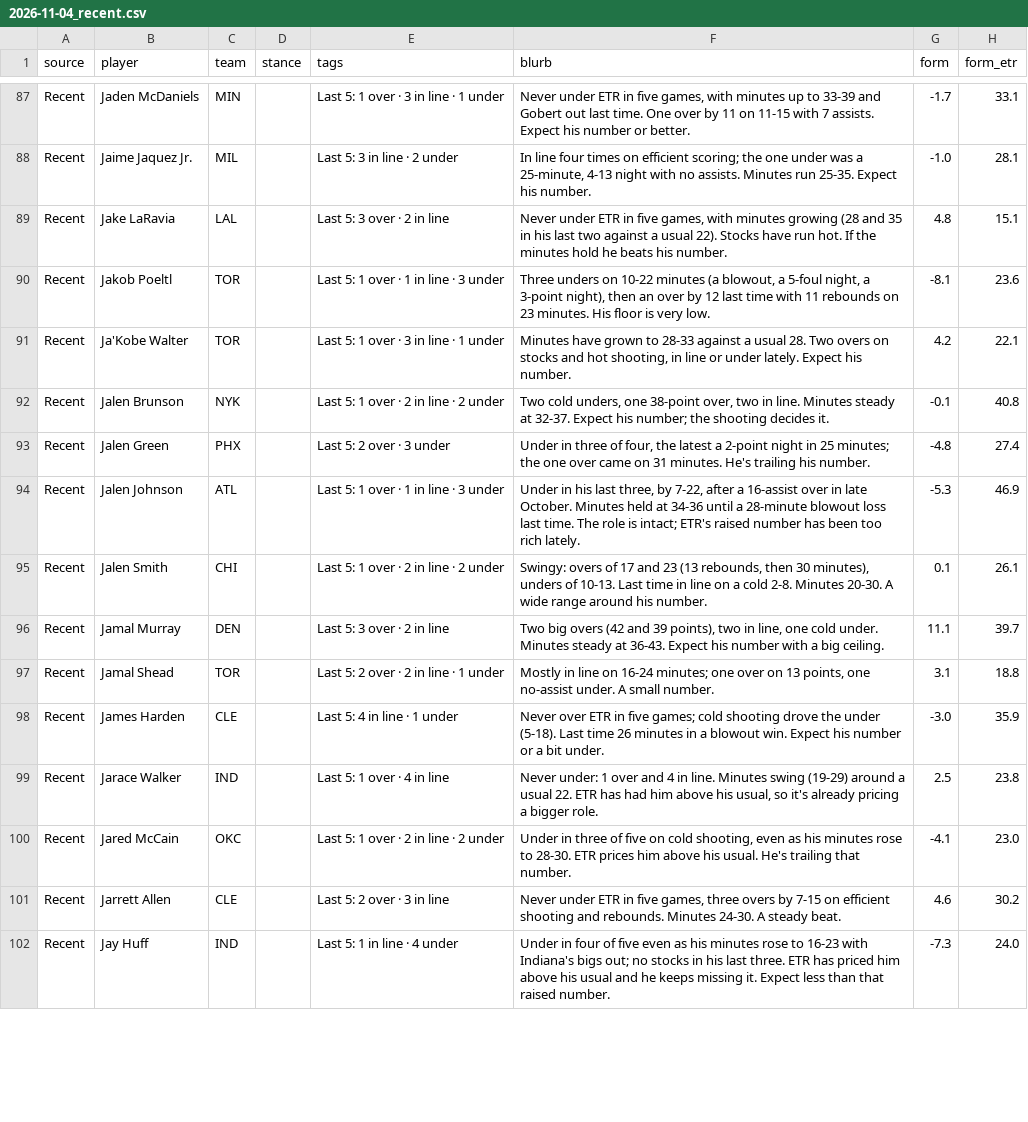
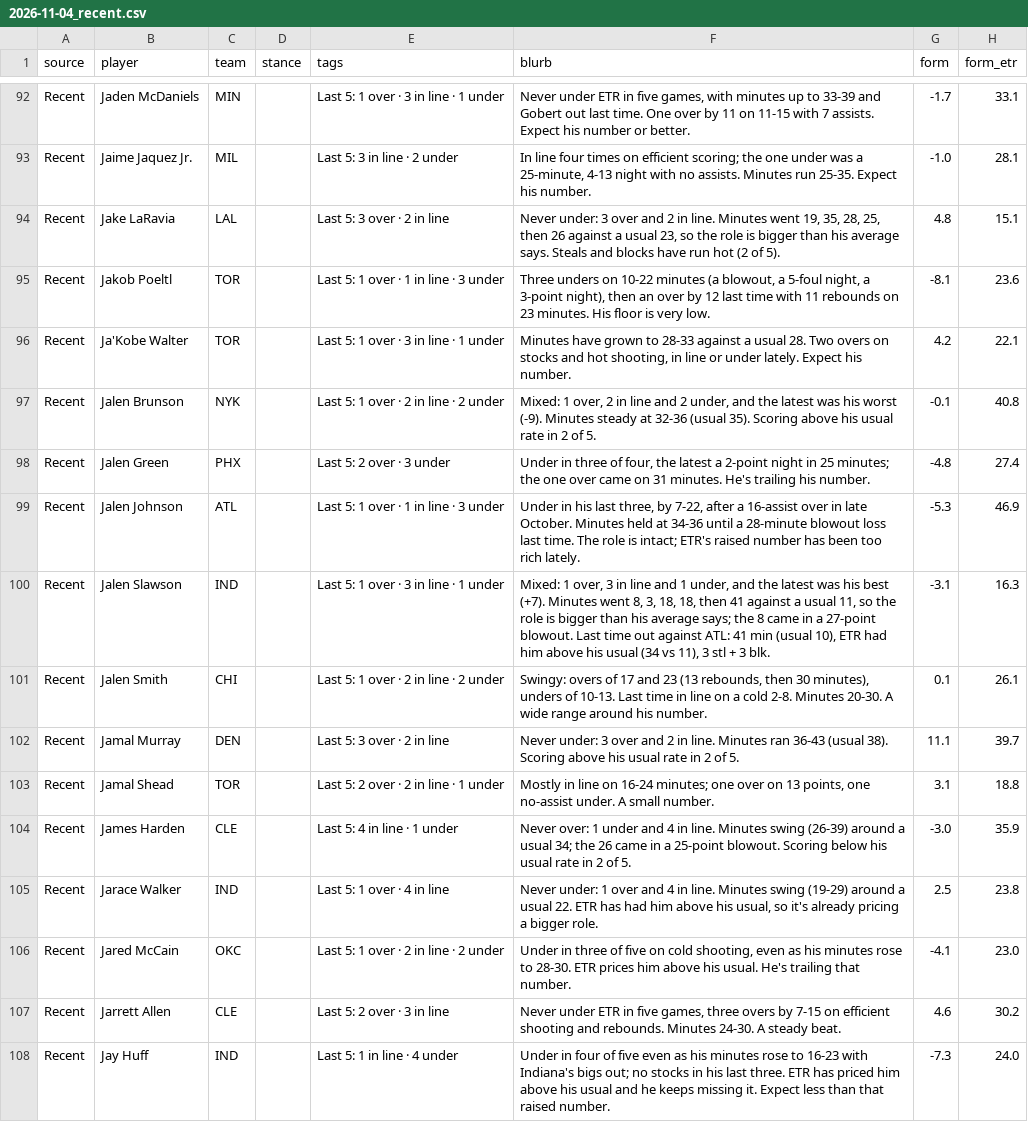
Before and after one commit to JonBoyBeats/br_rankings, a CSV file: analysis/nba/takes/2026-11-04_recent.csv, drawn as a sheet; only a part is shown, gaps mark what is left out; the diff covers the shown part only.

Commit message:
NBA daily: record and Recent notes through 2026-11-02

```diff
--- a/analysis/nba/takes/2026-11-04_recent.csv
+++ b/analysis/nba/takes/2026-11-04_recent.csv
@@ -88,12 +93,13 @@ Recent,Jaden McDaniels,MIN,,Last 5: 1 over · 3 in line · 1 under,"Never under
 Recent,Jaime Jaquez Jr.,MIL,,Last 5: 3 in line · 2 under,"In line four times on efficient scoring; the one under was a 25-minute, 4-13 night with no assists. Minutes run 25-35. Expect his number.",-1.0,28.1
-Recent,Jake LaRavia,LAL,,Last 5: 3 over · 2 in line,"Never under ETR in five games, with minutes growing (28 and 35 in his last two against a usual 22). Stocks have run hot. If the minutes hold he beats his number.",4.8,15.1
+Recent,Jake LaRavia,LAL,,Last 5: 3 over · 2 in line,"Never under: 3 over and 2 in line. Minutes went 19, 35, 28, 25, then 26 against a usual 23, so the role is bigger than his average says. Steals and blocks have run hot (2 of 5).",4.8,15.1
 Recent,Jakob Poeltl,TOR,,Last 5: 1 over · 1 in line · 3 under,"Three unders on 10-22 minutes (a blowout, a 5-foul night, a 3-point night), then an over by 12 last time with 11 rebounds on 23 minutes. His floor is very low.",-8.1,23.6
 Recent,Ja'Kobe Walter,TOR,,Last 5: 1 over · 3 in line · 1 under,"Minutes have grown to 28-33 against a usual 28. Two overs on stocks and hot shooting, in line or under lately. Expect his number.",4.2,22.1
-Recent,Jalen Brunson,NYK,,Last 5: 1 over · 2 in line · 2 under,"Two cold unders, one 38-point over, two in line. Minutes steady at 32-37. Expect his number; the shooting decides it.",-0.1,40.8
+Recent,Jalen Brunson,NYK,,Last 5: 1 over · 2 in line · 2 under,"Mixed: 1 over, 2 in line and 2 under, and the latest was his worst (-9). Minutes steady at 32-36 (usual 35). Scoring above his usual rate in 2 of 5.",-0.1,40.8
 Recent,Jalen Green,PHX,,Last 5: 2 over · 3 under,"Under in three of four, the latest a 2-point night in 25 minutes; the one over came on 31 minutes. He's trailing his number.",-4.8,27.4
 Recent,Jalen Johnson,ATL,,Last 5: 1 over · 1 in line · 3 under,"Under in his last three, by 7-22, after a 16-assist over in late October. Minutes held at 34-36 until a 28-minute blowout loss last time. The role is intact; ETR's raised number has been too rich lately.",-5.3,46.9
+Recent,Jalen Slawson,IND,,Last 5: 1 over · 3 in line · 1 under,"Mixed: 1 over, 3 in line and 1 under, and the latest was his best (+7). Minutes went 8, 3, 18, 18, then 41 against a usual 11, so the role is bigger than his average says; the 8 came in a 27-point blowout. Last time out against ATL: 41 min (usual 10), ETR had him above his usual (34 vs 11), 3 stl + 3 blk.",-3.1,16.3
 Recent,Jalen Smith,CHI,,Last 5: 1 over · 2 in line · 2 under,"Swingy: overs of 17 and 23 (13 rebounds, then 30 minutes), unders of 10-13. Last time in line on a cold 2-8. Minutes 20-30. A wide range around his number.",0.1,26.1
-Recent,Jamal Murray,DEN,,Last 5: 3 over · 2 in line,"Two big overs (42 and 39 points), two in line, one cold under. Minutes steady at 36-43. Expect his number with a big ceiling.",11.1,39.7
+Recent,Jamal Murray,DEN,,Last 5: 3 over · 2 in line,Never under: 3 over and 2 in line. Minutes ran 36-43 (usual 38). Scoring above his usual rate in 2 of 5.,11.1,39.7
 Recent,Jamal Shead,TOR,,Last 5: 2 over · 2 in line · 1 under,"Mostly in line on 16-24 minutes; one over on 13 points, one no-assist under. A small number.",3.1,18.8
-Recent,James Harden,CLE,,Last 5: 4 in line · 1 under,Never over ETR in five games; cold shooting drove the under (5-18). Last time 26 minutes in a blowout win. Expect his number or a bit under.,-3.0,35.9
+Recent,James Harden,CLE,,Last 5: 4 in line · 1 under,Never over: 1 under and 4 in line. Minutes swing (26-39) around a usual 34; the 26 came in a 25-point blowout. Scoring below his usual rate in 2 of 5.,-3.0,35.9
 Recent,Jarace Walker,IND,,Last 5: 1 over · 4 in line,"Never under: 1 over and 4 in line. Minutes swing (19-29) around a usual 22. ETR has had him above his usual, so it's already pricing a bigger role.",2.5,23.8
```
Also changed, not shown: 8 added rows and 80 edited cells elsewhere in this file, analysis/nba/form.csv, 1 other file.
